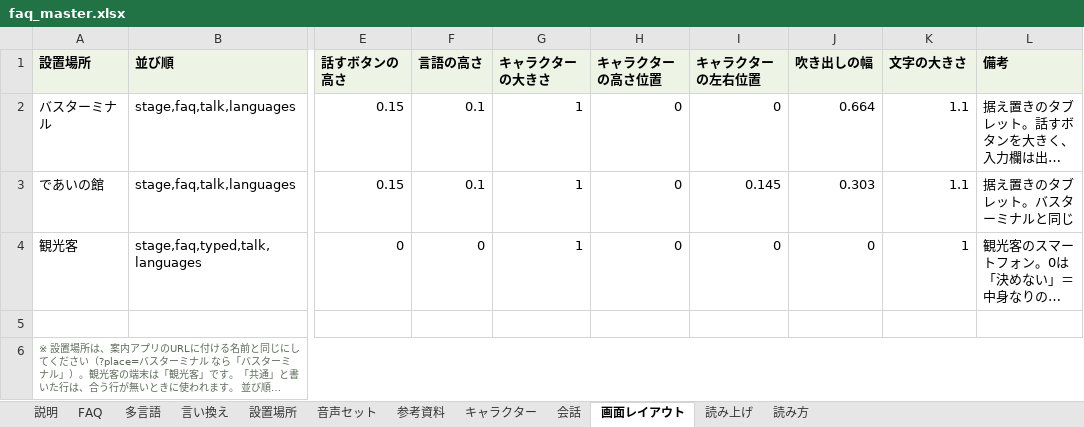
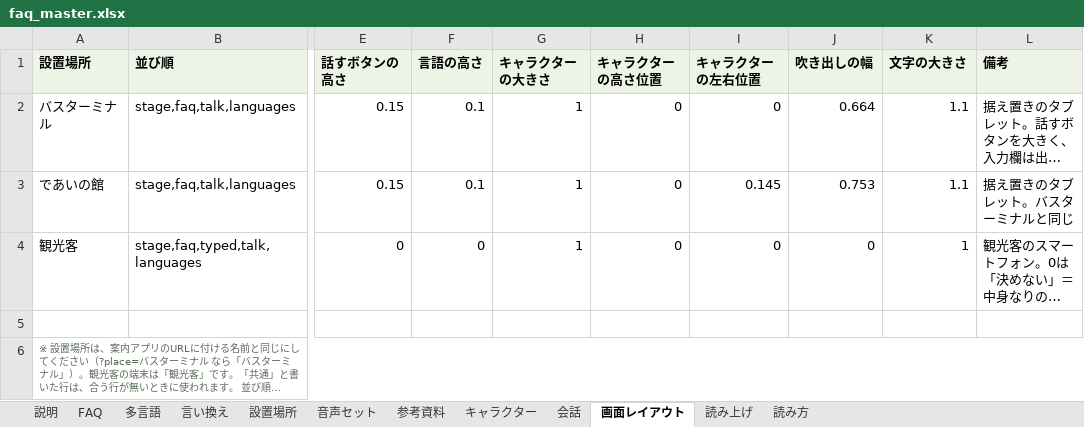
Before and after one commit to flame-wave/shirakawago-voicebot, an Excel workbook: tools/faq_master.xlsx, sheet 画面レイアウト, drawn as a sheet; only a part is shown, gaps mark what is left out; long unchanged cells end in …; values as stored, in another font and other column widths than the file's, no borders; the diff names each change by its address in the sheet, - before the commit and + after, or states it on an @@ line.

Commit message:
「であいの館」の画面レイアウトを変更（管理画面より）

```diff
--- a/tools/faq_master.xlsx (sheet 画面レイアウト)
+++ b/tools/faq_master.xlsx (sheet 画面レイアウト)
-J3 (吹き出しの幅): 0.303
+J3 (吹き出しの幅): 0.753
```
